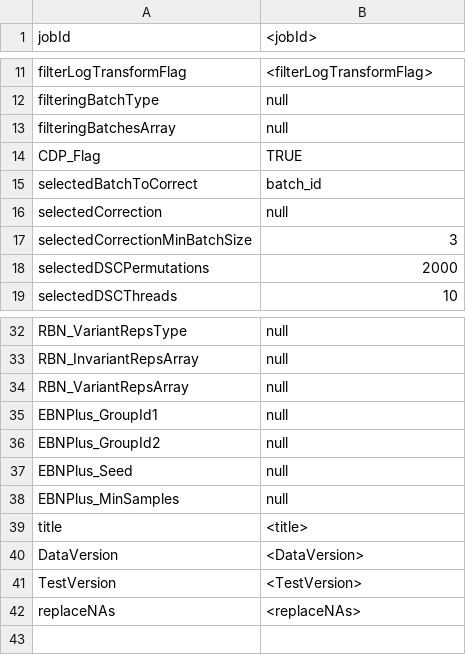
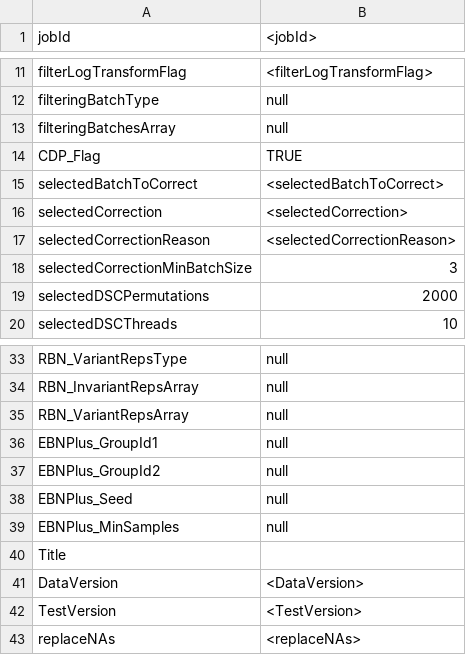
Before and after one commit to MD-Anderson-Bioinformatics/MetaBatchOmicBrowser, a TSV file: data/testing_static/MOB/util/MBatchConfig_template.tsv, drawn as a sheet; only a part is shown, gaps mark what is left out.

```diff
--- a/data/testing_static/MOB/util/MBatchConfig_template.tsv
+++ b/data/testing_static/MOB/util/MBatchConfig_template.tsv
@@ -14,4 +14,5 @@ filteringBatchesArray	null
 CDP_Flag	TRUE
-selectedBatchToCorrect	batch_id
-selectedCorrection	null
+selectedBatchToCorrect	<selectedBatchToCorrect>
+selectedCorrection	<selectedCorrection>
+selectedCorrectionReason	<selectedCorrectionReason>
 selectedCorrectionMinBatchSize	3
@@ -38,3 +39,3 @@ EBNPlus_Seed	null
 EBNPlus_MinSamples	null
-title	<title>
+Title	
 DataVersion	<DataVersion>
```
Also changed, not shown: data/testing_static/MOB/index/data_index_mwb.tsv, data/testing_static/MOB/index/dsc_index_mwb.tsv, 56 other files.
